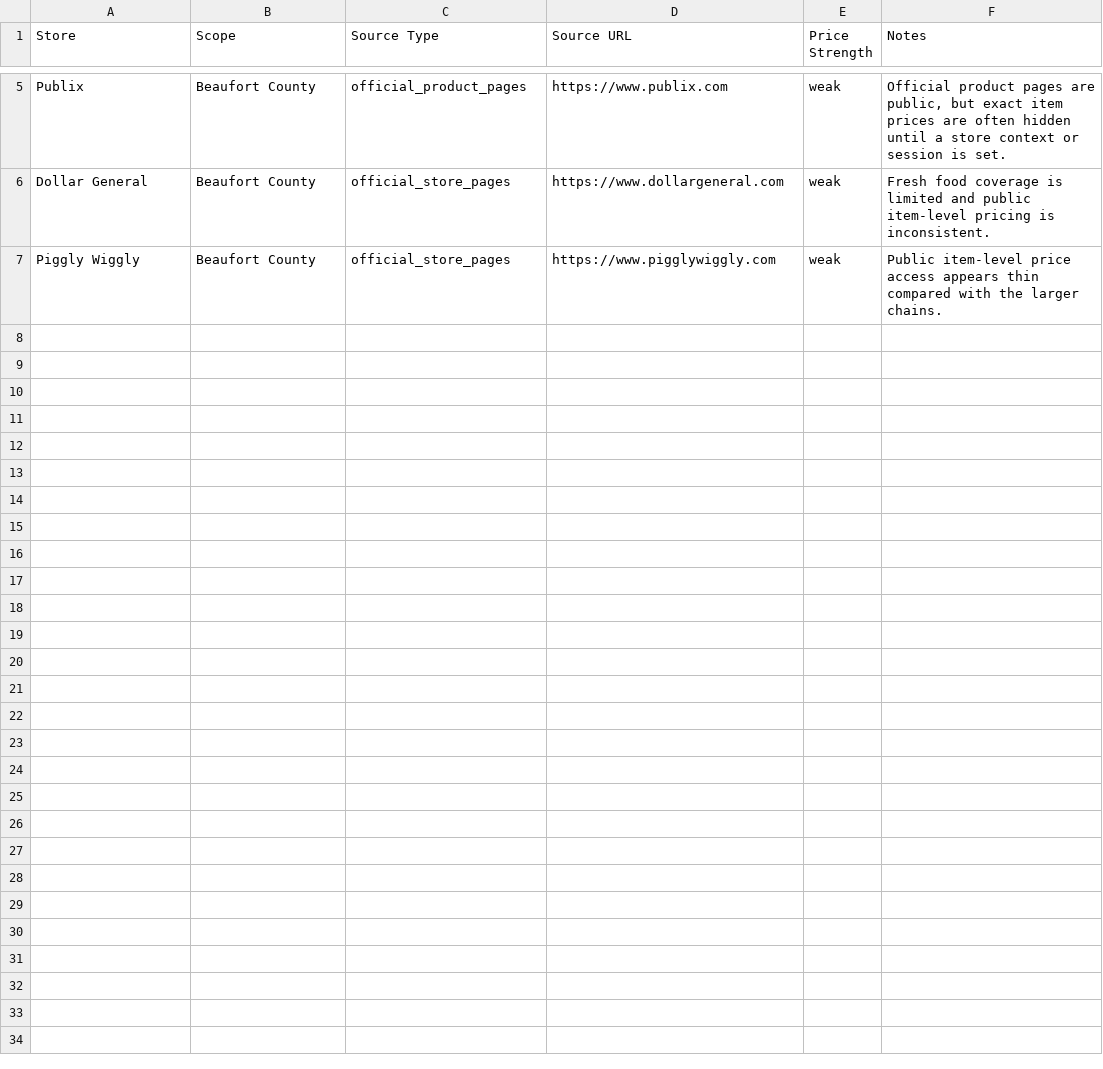
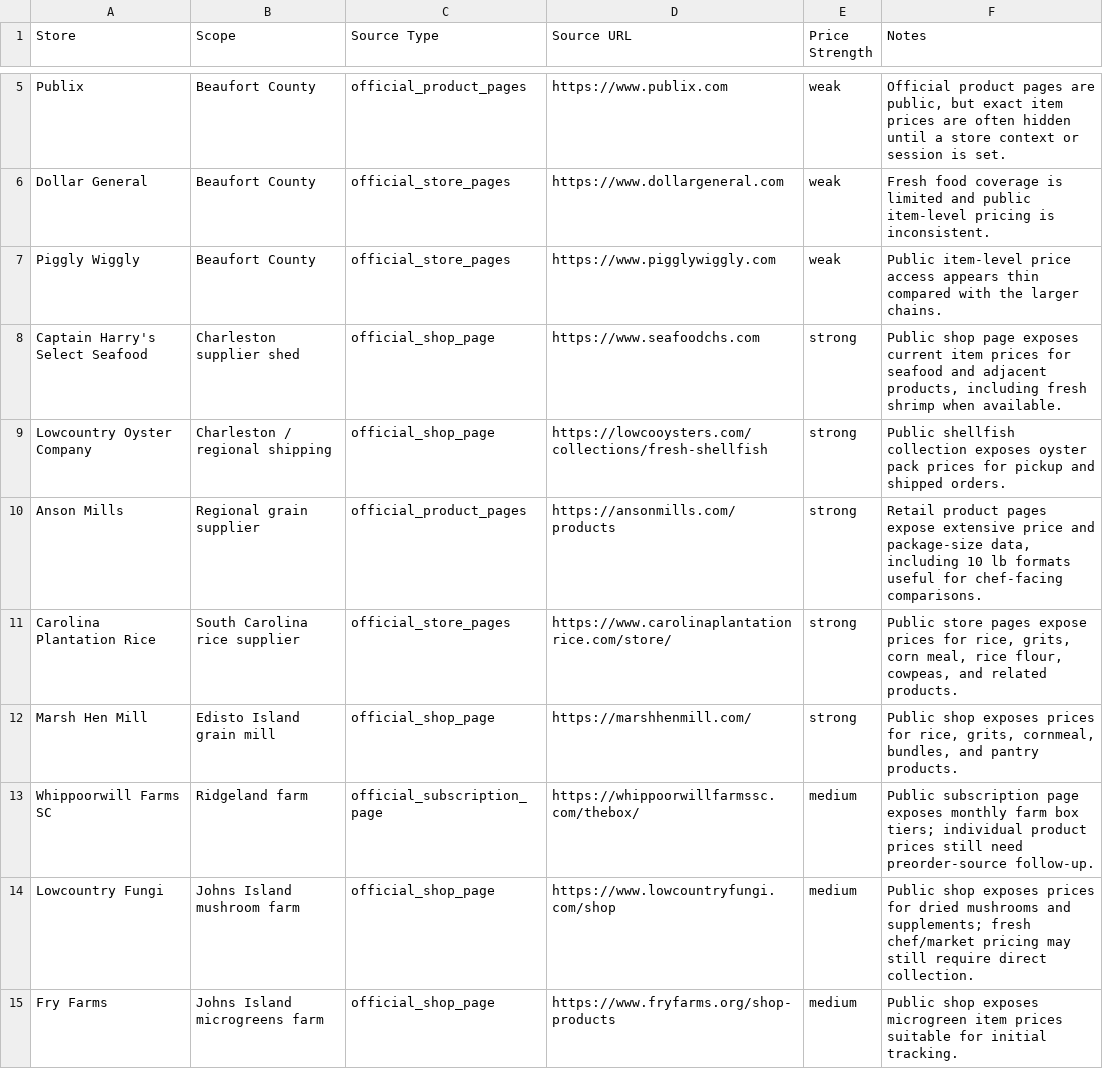
Before and after one commit to kmcurry/port-royal-sounder, a CSV file: data/price-sources.csv, drawn as a sheet; only a part is shown, gaps mark what is left out; the diff names each change by its address in the sheet, - before the commit and + after, or states it on an @@ line.

Commit message:
Broaden price watch to supplier prices

```diff
--- a/data/price-sources.csv
+++ b/data/price-sources.csv
+row 8: Captain Harry's Select Seafood | Charleston supplier shed | official_shop_page | https://www.seafoodchs.com | strong | Public shop page exposes current item prices for seafood and adjacent products, including fresh shrimp when available.
+row 9: Lowcountry Oyster Company | Charleston / regional shipping | official_shop_page | https://lowcooysters.com/collections/fresh-shellfish | strong | Public shellfish collection exposes oyster pack prices for pickup and shipped orders.
+row 10: Anson Mills | Regional grain supplier | official_product_pages | https://ansonmills.com/products | strong | Retail product pages expose extensive price and package-size data, including 10 lb formats useful for chef-facing comparisons.
+row 11: Carolina Plantation Rice | South Carolina rice supplier | official_store_pages | https://www.carolinaplantationrice.com/store/ | strong | Public store pages expose prices for rice, grits, corn meal, rice flour, cowpeas, and related products.
+row 12: Marsh Hen Mill | Edisto Island grain mill | official_shop_page | https://marshhenmill.com/ | strong | Public shop exposes prices for rice, grits, cornmeal, bundles, and pantry products.
+row 13: Whippoorwill Farms SC | Ridgeland farm | official_subscription_page | https://whippoorwillfarmssc.com/thebox/ | medium | Public subscription page exposes monthly farm box tiers; individual product prices still need preorder-source follow-up.
+row 14: Lowcountry Fungi | Johns Island mushroom farm | official_shop_page | https://www.lowcountryfungi.com/shop | medium | Public shop exposes prices for dried mushrooms and supplements; fresh chef/market pricing may still require direct collection.
+row 15: Fry Farms | Johns Island microgreens farm | official_shop_page | https://www.fryfarms.org/shop-products | medium | Public shop exposes microgreen item prices suitable for initial tracking.
```
Also changed, not shown: 4 other files.
